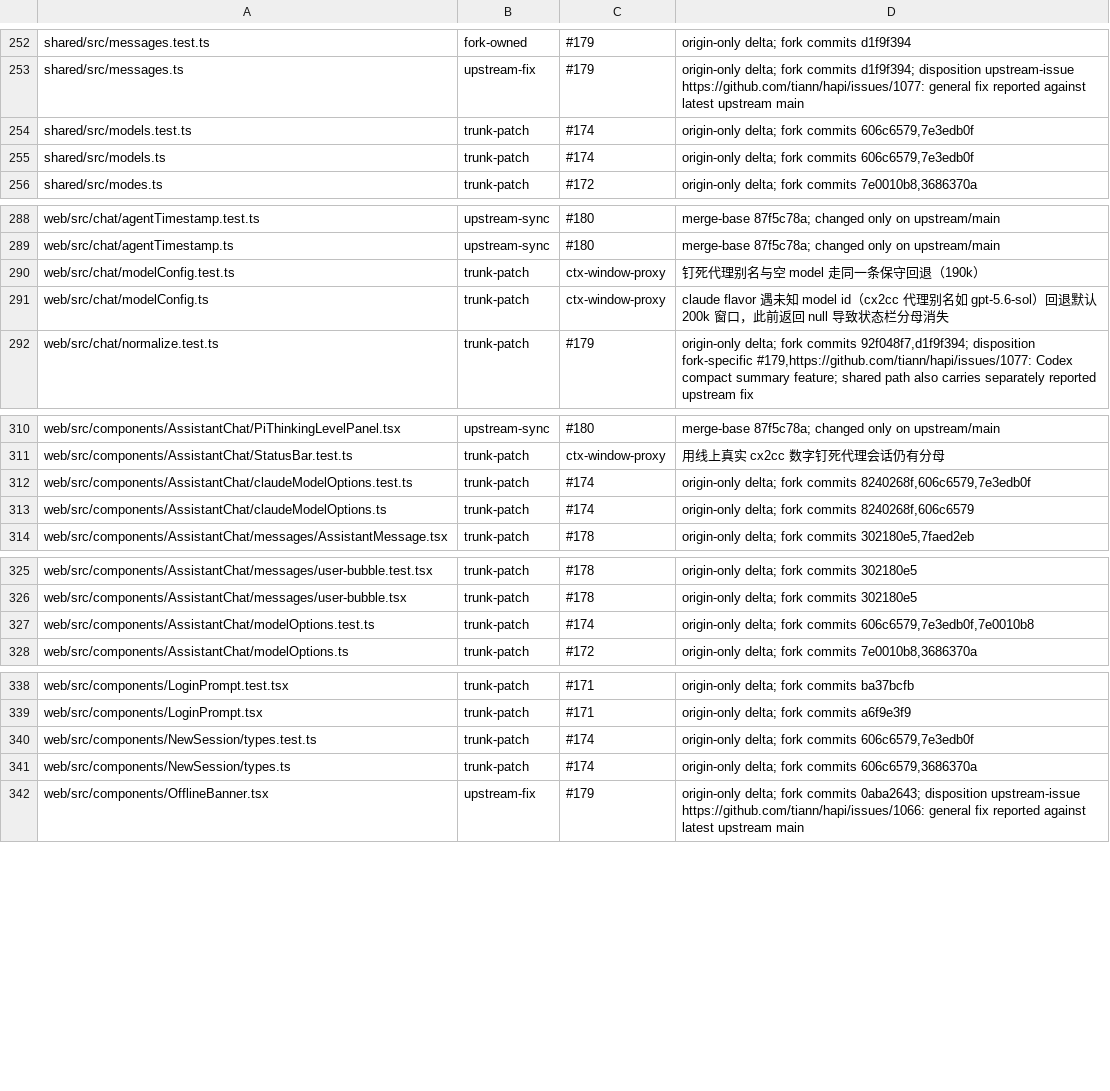
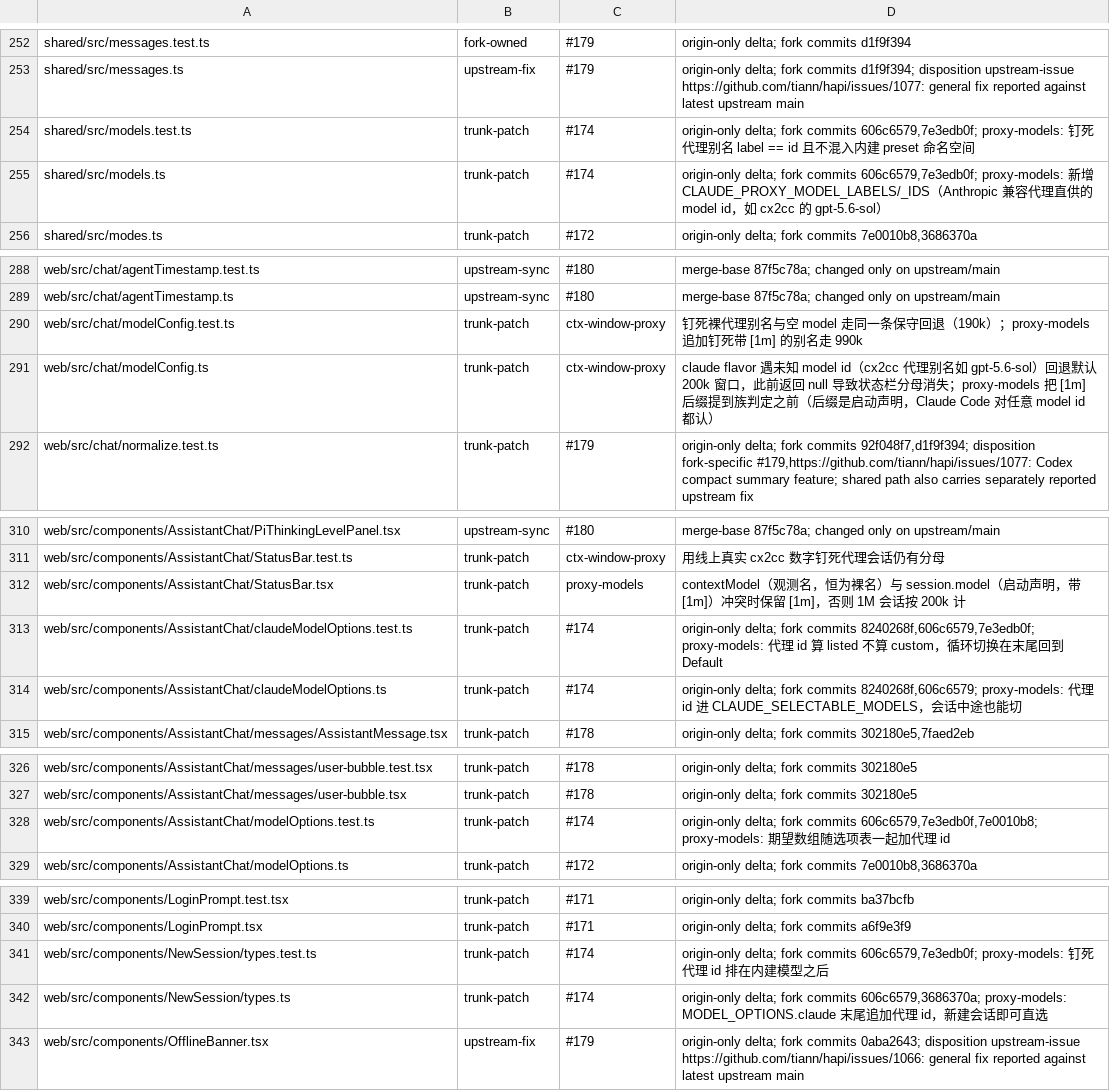
Before and after one commit to bobmcmxciv/hapi, a TSV file: fork-features/ownership.tsv, drawn as a sheet; only a part is shown, gaps mark what is left out.

```diff
--- a/fork-features/ownership.tsv
+++ b/fork-features/ownership.tsv
@@ -253,4 +253,4 @@ shared/src/messages.test.ts	fork-owned	#179	origin-only delta; fork commits d1f9
 shared/src/messages.ts	upstream-fix	#179	origin-only delta; fork commits d1f9f394; disposition upstream-issue https://github.com/tiann/hapi/issues/1077: general fix reported against latest upstream main
-shared/src/models.test.ts	trunk-patch	#174	origin-only delta; fork commits 606c6579,7e3edb0f
-shared/src/models.ts	trunk-patch	#174	origin-only delta; fork commits 606c6579,7e3edb0f
+shared/src/models.test.ts	trunk-patch	#174	origin-only delta; fork commits 606c6579,7e3edb0f; proxy-models: 钉死代理别名 label == id 且不混入内建 preset 命名空间
+shared/src/models.ts	trunk-patch	#174	origin-only delta; fork commits 606c6579,7e3edb0f; proxy-models: 新增 CLAUDE_PROXY_MODEL_LABELS/_IDS（Anthropic 兼容代理直供的 model id，如 cx2cc 的 gpt-5.6-sol）
 shared/src/modes.ts	trunk-patch	#172	origin-only delta; fork commits 7e0010b8,3686370a
@@ -289,4 +289,4 @@ web/src/chat/agentTimestamp.test.ts	upstream-sync	#180	merge-base 87f5c78a; chan
 web/src/chat/agentTimestamp.ts	upstream-sync	#180	merge-base 87f5c78a; changed only on upstream/main
-web/src/chat/modelConfig.test.ts	trunk-patch	ctx-window-proxy	钉死代理别名与空 model 走同一条保守回退（190k）
-web/src/chat/modelConfig.ts	trunk-patch	ctx-window-proxy	claude flavor 遇未知 model id（cx2cc 代理别名如 gpt-5.6-sol）回退默认 200k 窗口，此前返回 null 导致状态栏分母消失
+web/src/chat/modelConfig.test.ts	trunk-patch	ctx-window-proxy	钉死裸代理别名与空 model 走同一条保守回退（190k）；proxy-models 追加钉死带 [1m] 的别名走 990k
+web/src/chat/modelConfig.ts	trunk-patch	ctx-window-proxy	claude flavor 遇未知 model id（cx2cc 代理别名如 gpt-5.6-sol）回退默认 200k 窗口，此前返回 null 导致状态栏分母消失；proxy-models 把 [1m] 后缀提到族判定之前（后缀是启动声明，Claude Code 对任意 model id 都认）
 web/src/chat/normalize.test.ts	trunk-patch	#179	origin-only delta; fork commits 92f048f7,d1f9f394; disposition fork-specific #179,https://github.com/tiann/hapi/issues/1077: Codex compact summary feature; shared path also carries separately reported upstream fix
@@ -311,4 +311,5 @@ web/src/components/AssistantChat/PiThinkingLevelPanel.tsx	upstream-sync	#180	mer
 web/src/components/AssistantChat/StatusBar.test.ts	trunk-patch	ctx-window-proxy	用线上真实 cx2cc 数字钉死代理会话仍有分母
-web/src/components/AssistantChat/claudeModelOptions.test.ts	trunk-patch	#174	origin-only delta; fork commits 8240268f,606c6579,7e3edb0f
-web/src/components/AssistantChat/claudeModelOptions.ts	trunk-patch	#174	origin-only delta; fork commits 8240268f,606c6579
+web/src/components/AssistantChat/StatusBar.tsx	trunk-patch	proxy-models	contextModel（观测名，恒为裸名）与 session.model（启动声明，带 [1m]）冲突时保留 [1m]，否则 1M 会话按 200k 计
+web/src/components/AssistantChat/claudeModelOptions.test.ts	trunk-patch	#174	origin-only delta; fork commits 8240268f,606c6579,7e3edb0f; proxy-models: 代理 id 算 listed 不算 custom，循环切换在末尾回到 Default
+web/src/components/AssistantChat/claudeModelOptions.ts	trunk-patch	#174	origin-only delta; fork commits 8240268f,606c6579; proxy-models: 代理 id 进 CLAUDE_SELECTABLE_MODELS，会话中途也能切
 web/src/components/AssistantChat/messages/AssistantMessage.tsx	trunk-patch	#178	origin-only delta; fork commits 302180e5,7faed2eb
@@ -326,3 +327,3 @@ web/src/components/AssistantChat/messages/user-bubble.test.tsx	trunk-patch	#178
 web/src/components/AssistantChat/messages/user-bubble.tsx	trunk-patch	#178	origin-only delta; fork commits 302180e5
-web/src/components/AssistantChat/modelOptions.test.ts	trunk-patch	#174	origin-only delta; fork commits 606c6579,7e3edb0f,7e0010b8
+web/src/components/AssistantChat/modelOptions.test.ts	trunk-patch	#174	origin-only delta; fork commits 606c6579,7e3edb0f,7e0010b8; proxy-models: 期望数组随选项表一起加代理 id
 web/src/components/AssistantChat/modelOptions.ts	trunk-patch	#172	origin-only delta; fork commits 7e0010b8,3686370a
@@ -339,4 +340,4 @@ web/src/components/LoginPrompt.test.tsx	trunk-patch	#171	origin-only delta; fork
 web/src/components/LoginPrompt.tsx	trunk-patch	#171	origin-only delta; fork commits a6f9e3f9
-web/src/components/NewSession/types.test.ts	trunk-patch	#174	origin-only delta; fork commits 606c6579,7e3edb0f
-web/src/components/NewSession/types.ts	trunk-patch	#174	origin-only delta; fork commits 606c6579,3686370a
+web/src/components/NewSession/types.test.ts	trunk-patch	#174	origin-only delta; fork commits 606c6579,7e3edb0f; proxy-models: 钉死代理 id 排在内建模型之后
+web/src/components/NewSession/types.ts	trunk-patch	#174	origin-only delta; fork commits 606c6579,3686370a; proxy-models: MODEL_OPTIONS.claude 末尾追加代理 id，新建会话即可直选
 web/src/components/OfflineBanner.tsx	upstream-fix	#179	origin-only delta; fork commits 0aba2643; disposition upstream-issue https://github.com/tiann/hapi/issues/1066: general fix reported against latest upstream main
```
Also changed, not shown: 12 other files.
